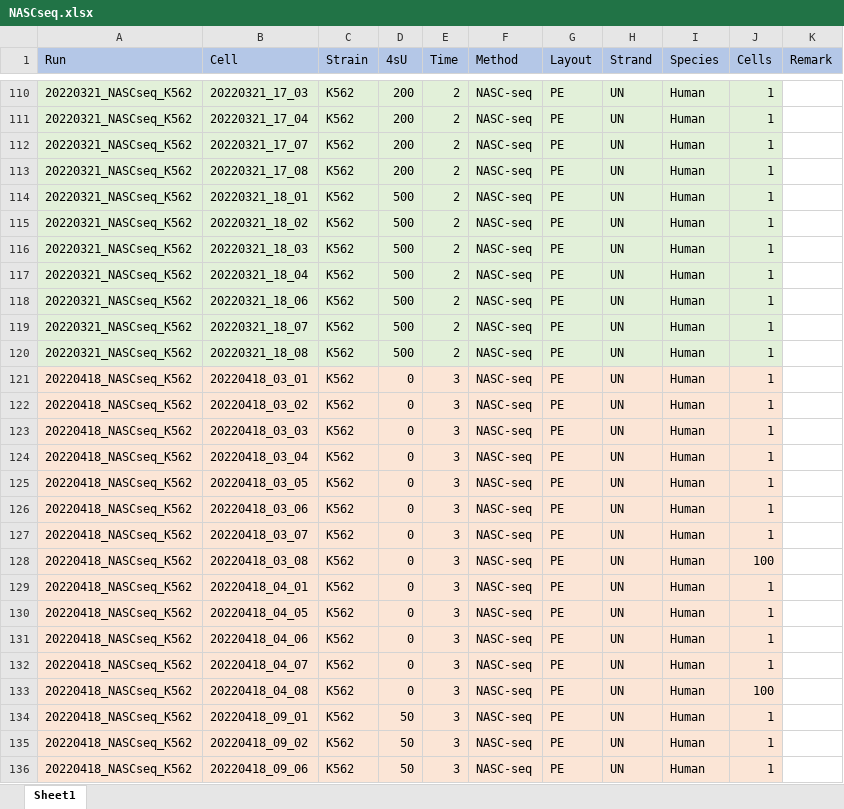
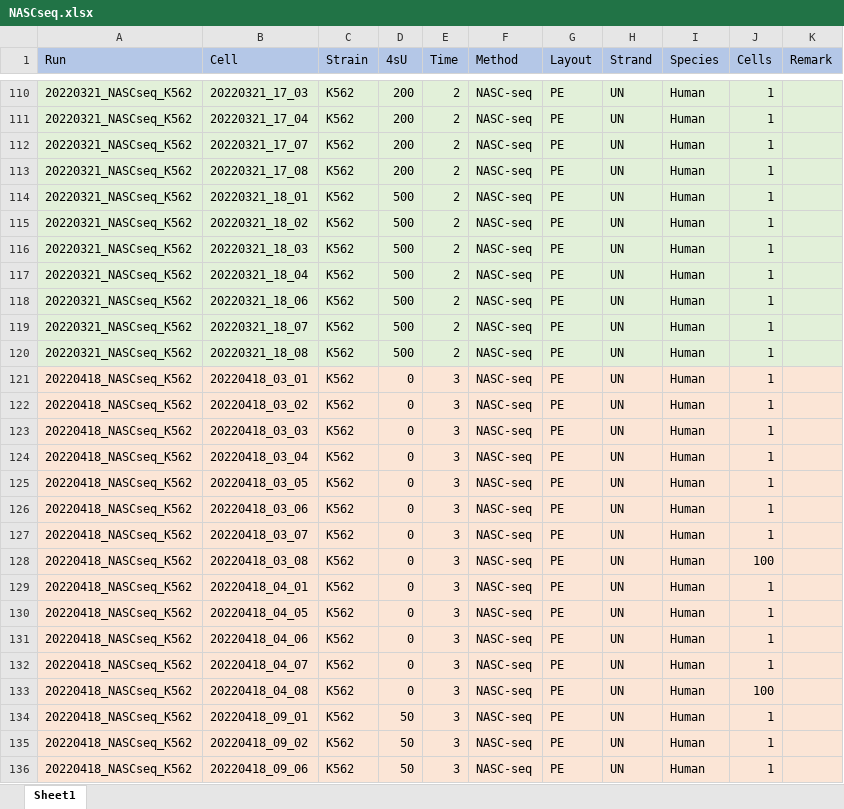
Before and after one commit to Ckenen/analysis_of_nasc_seq, an Excel workbook: data/NASCseq.xlsx, sheet Sheet1, drawn as a sheet; only a part is shown, gaps mark what is left out; values as stored, in another font and other column widths than the file's, no borders; the diff covers the shown part only; the diff names each change by its address in the sheet, - before the commit and + after, or states it on an @@ line.

```diff
--- a/data/NASCseq.xlsx (sheet Sheet1)
+++ b/data/NASCseq.xlsx (sheet Sheet1)
-K110:K120 fill: none
+K110:K120 fill: #E2F0D9
-K121:K136 fill: none
+K121:K136 fill: #FBE5D6
```
Also changed, not shown: cell formats elsewhere in this sheet, 7 other files.
